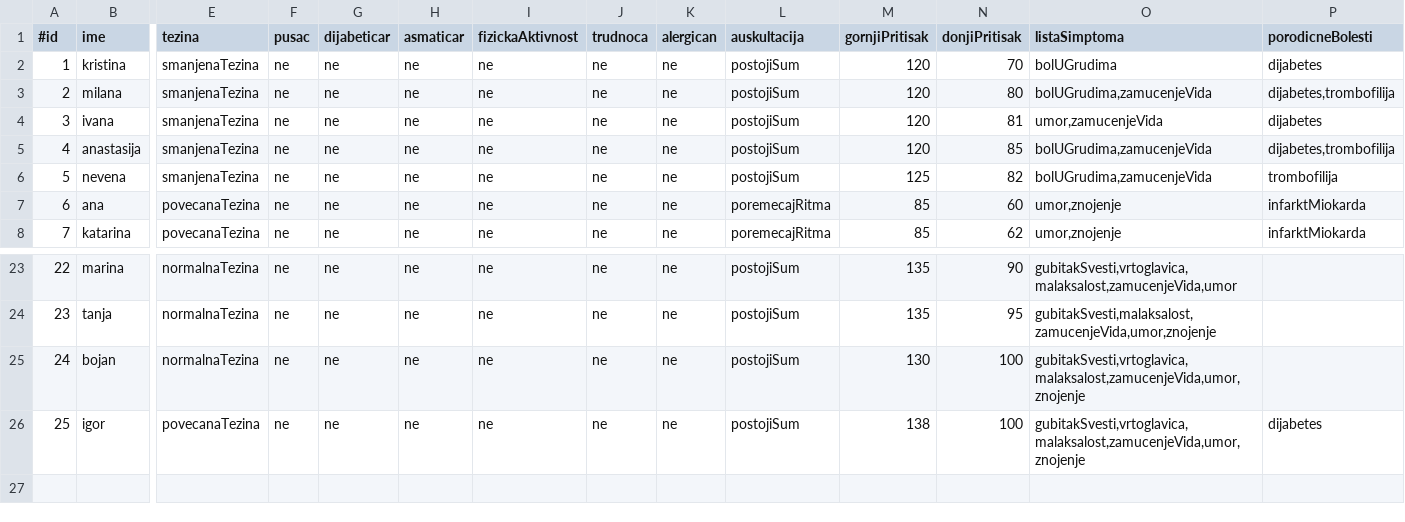
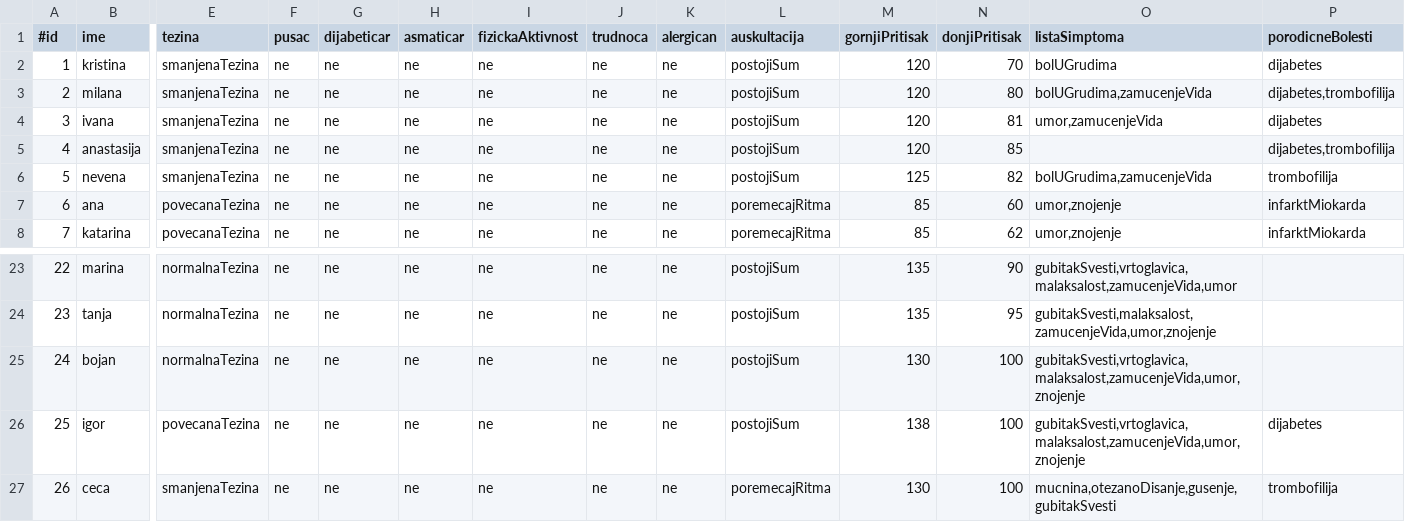
Before and after one commit to magdalenalakic/InzenjeringZnanja, a CSV file: csv-files/fizikalni-pregled.csv, drawn as a sheet; only a part is shown, gaps mark what is left out; rows hold the shown columns only; the diff names each change by its address in the sheet, - before the commit and + after, or states it on an @@ line.

```diff
--- a/csv-files/fizikalni-pregled.csv
+++ b/csv-files/fizikalni-pregled.csv
-O5 (listaSimptoma): bolUGrudima,zamucenjeVida
+O5 (listaSimptoma): (empty)
+row 27: 26 | ceca | smanjenaTezina | ne | ne | ne | ne | ne | ne | poremecajRitma | 130 | 100 | mucnina,otezanoDisanje,gusenje,gubitakSvesti | trombofilija
```
Also changed, not shown: csv-files/dijagnoza.csv, csv-files/dodatna-ispitivanja.csv, 12 other files.
